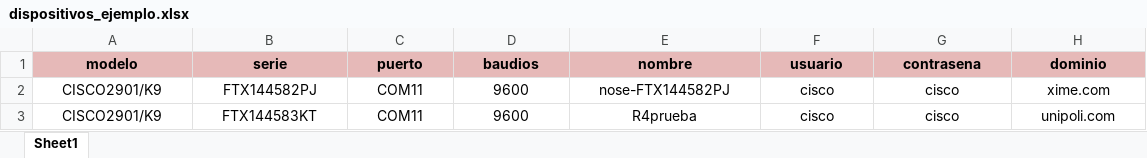
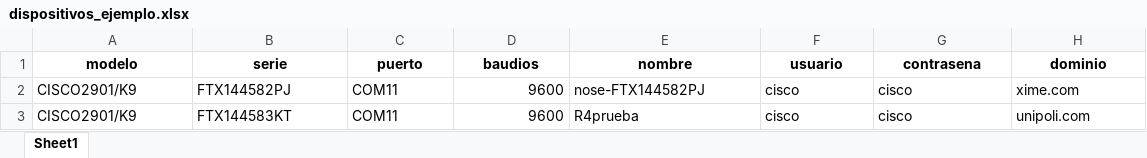
Before and after one commit to janeszzzzzzz/SSH-SESION, an Excel workbook: dispositivos_ejemplo.xlsx, sheet Sheet1, drawn as a sheet; values as stored, in another font and other column widths than the file's, no borders; the diff names each change by its address in the sheet, - before the commit and + after, or states it on an @@ line.

```diff
--- a/dispositivos_ejemplo.xlsx (sheet Sheet1)
+++ b/dispositivos_ejemplo.xlsx (sheet Sheet1)
-A1:H1 fill: #E6B9B8
+A1:H1 fill: none
-A2:C3 alignment: center
+A2:C3 alignment: left
-D2:D3 alignment: center
+D2:D3 alignment: right
-E2:H3 alignment: center
+E2:H3 alignment: left
```
Also changed, not shown: 2 other files.
